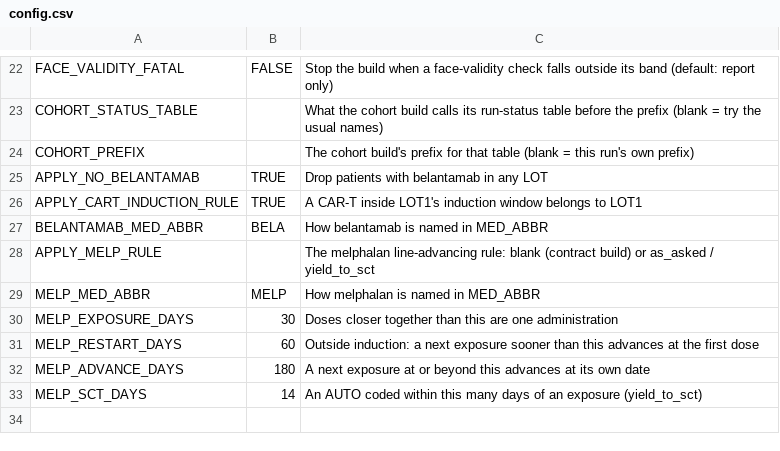
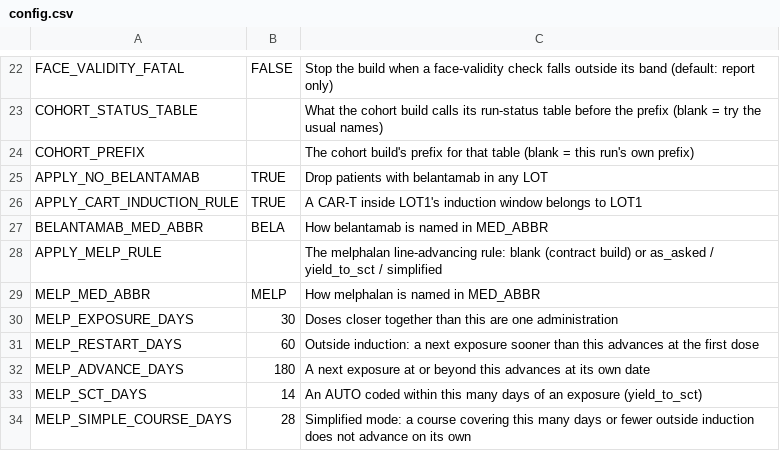
Before and after one commit to salzburry/julialot, a CSV file: Jul 28/lot/engine/config.csv, drawn as a sheet; only a part is shown, gaps mark what is left out.

```diff
--- a/Jul 28/lot/engine/config.csv
+++ b/Jul 28/lot/engine/config.csv
@@ -27,3 +27,3 @@ APPLY_CART_INDUCTION_RULE,TRUE,A CAR-T inside LOT1's induction window belongs to
 BELANTAMAB_MED_ABBR,BELA,How belantamab is named in MED_ABBR
-APPLY_MELP_RULE,,The melphalan line-advancing rule: blank (contract build) or as_asked / yield_to_sct
+APPLY_MELP_RULE,,The melphalan line-advancing rule: blank (contract build) or as_asked / yield_to_sct / simplified
 MELP_MED_ABBR,MELP,How melphalan is named in MED_ABBR
@@ -33 +33,2 @@ MELP_ADVANCE_DAYS,180,A next exposure at or beyond this advances at its own date
 MELP_SCT_DAYS,14,An AUTO coded within this many days of an exposure (yield_to_sct)
+MELP_SIMPLE_COURSE_DAYS,28,Simplified mode: a course covering this many days or fewer outside induction does not advance on its own
```
Also changed, not shown: 14 other files.
